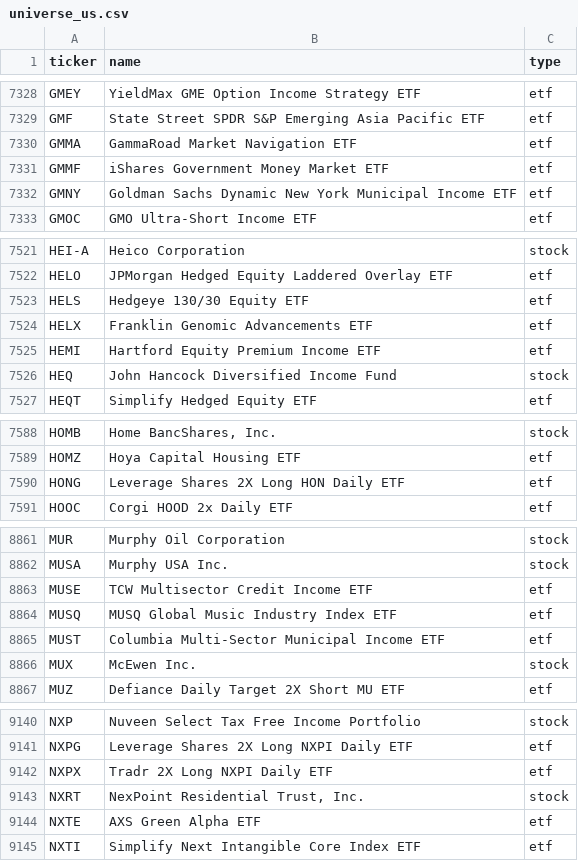
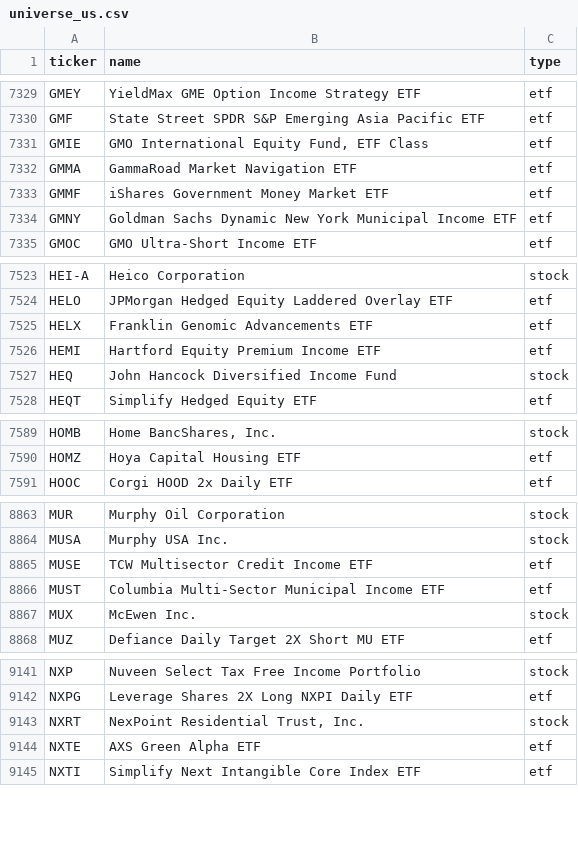
Before and after one commit to vickarzz/stock-screener, a CSV file: data/universe_us.csv, drawn as a sheet; only a part is shown, gaps mark what is left out; the diff covers the shown part only.

```diff
--- a/data/universe_us.csv
+++ b/data/universe_us.csv
@@ -7329,2 +7330,3 @@ GMEY,YieldMax GME Option Income Strategy ETF,etf
 GMF,State Street SPDR S&P Emerging Asia Pacific ETF,etf
+GMIE,"GMO International Equity Fund, ETF Class",etf
 GMMA,GammaRoad Market Navigation ETF,etf
@@ -7522,3 +7524,2 @@ HEI-A,Heico Corporation,stock
 HELO,JPMorgan Hedged Equity Laddered Overlay ETF,etf
-HELS,Hedgeye 130/30 Equity ETF,etf
 HELX,Franklin Genomic Advancements ETF,etf
@@ -7589,3 +7590,2 @@ HOMB,"Home BancShares, Inc.",stock
 HOMZ,Hoya Capital Housing ETF,etf
-HONG,Leverage Shares 2X Long HON Daily ETF,etf
 HOOC,Corgi HOOD 2x Daily ETF,etf
@@ -8863,3 +8865,2 @@ MUSA,Murphy USA Inc.,stock
 MUSE,TCW Multisector Credit Income ETF,etf
-MUSQ,MUSQ Global Music Industry Index ETF,etf
 MUST,Columbia Multi-Sector Municipal Income ETF,etf
@@ -9141,3 +9142,2 @@ NXP,Nuveen Select Tax Free Income Portfolio,stock
 NXPG,Leverage Shares 2X Long NXPI Daily ETF,etf
-NXPX,Tradr 2X Long NXPI Daily ETF,etf
 NXRT,"NexPoint Residential Trust, Inc.",stock
```
Also changed, not shown: 10 added rows and 7 removed rows elsewhere in this file, 1 other file.
